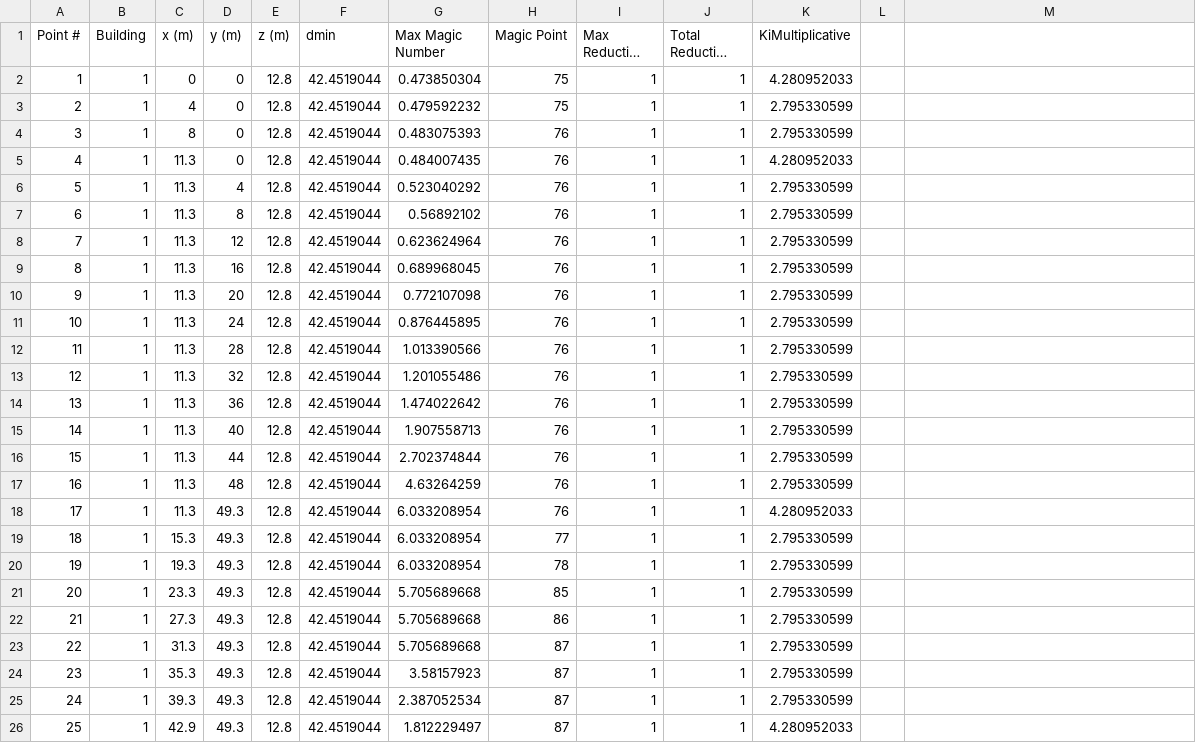
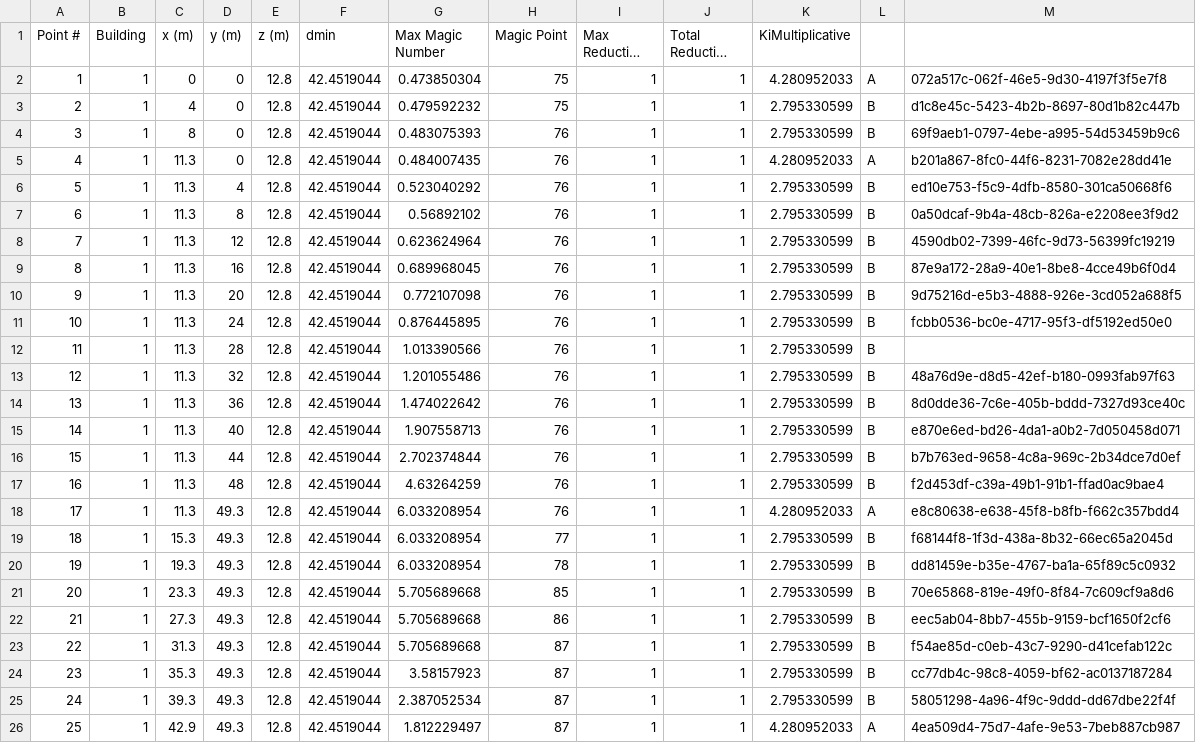
Before and after one commit to nventefs/LPSD, a CSV file: Test Case - 4/Test Case 4.csv, drawn as a sheet; only a part is shown; long unchanged cells end in …; the diff covers the shown part only; the diff names each change by its address in the sheet, - before the commit and + after, or states it on an @@ line.

Commit message:
Added GUID values for multiplicative calculations

```diff
--- a/Test Case - 4/Test Case 4.csv
+++ b/Test Case - 4/Test Case 4.csv
-L2: (empty)
+L2: A
-M2: (empty)
+M2: 072a517c-062f-46e5-9d30-4197f3f5e7f8
-L3:L4: (empty)
+L3:L4: B
-M3: (empty)
+M3: d1c8e45c-5423-4b2b-8697-80d1b82c447b
-M4: (empty)
+M4: 69f9aeb1-0797-4ebe-a995-54d53459b9c6
-L5: (empty)
+L5: A
-M5: (empty)
+M5: b201a867-8fc0-44f6-8231-7082e28dd41e
-L6:L17: (empty)
+L6:L17: B
-M6: (empty)
+M6: ed10e753-f5c9-4dfb-8580-301ca50668f6
-M7: (empty)
+M7: 0a50dcaf-9b4a-48cb-826a-e2208ee3f9d2
-M8: (empty)
+M8: 4590db02-7399-46fc-9d73-56399fc19219
-M9: (empty)
+M9: 87e9a172-28a9-40e1-8be8-4cce49b6f0d4
-M10: (empty)
+M10: 9d75216d-e5b3-4888-926e-3cd052a688f5
-M11: (empty)
+M11: fcbb0536-bc0e-4717-95f3-df5192ed50e0
-M13: (empty)
+M13: 48a76d9e-d8d5-42ef-b180-0993fab97f63
-M14: (empty)
+M14: 8d0dde36-7c6e-405b-bddd-7327d93ce40c
-M15: (empty)
+M15: e870e6ed-bd26-4da1-a0b2-7d050458d071
-M16: (empty)
+M16: b7b763ed-9658-4c8a-969c-2b34dce7d0ef
-M17: (empty)
+M17: f2d453df-c39a-49b1-91b1-ffad0ac9bae4
-L18: (empty)
+L18: A
-M18: (empty)
+M18: e8c80638-e638-45f8-b8fb-f662c357bdd4
-L19:L25: (empty)
+L19:L25: B
-M19: (empty)
+M19: f68144f8-1f3d-438a-8b32-66ec65a2045d
-M20: (empty)
+M20: dd81459e-b35e-4767-ba1a-65f89c5c0932
-M21: (empty)
+M21: 70e65868-819e-49f0-8f84-7c609cf9a8d6
-M22: (empty)
+M22: eec5ab04-8bb7-455b-9159-bcf1650f2cf6
-M23: (empty)
+M23: f54ae85d-c0eb-43c7-9290-d41cefab122c
-M24: (empty)
+M24: cc77db4c-98c8-4059-bf62-ac0137187284
-M25: (empty)
+M25: 58051298-4a96-4f9c-9ddd-dd67dbe22f4f
-L26: (empty)
+L26: A
-M26: (empty)
+M26: 4ea509d4-75d7-4afe-9e53-7beb887cb987
```
Also changed, not shown: 138 edited cells elsewhere in this file.
